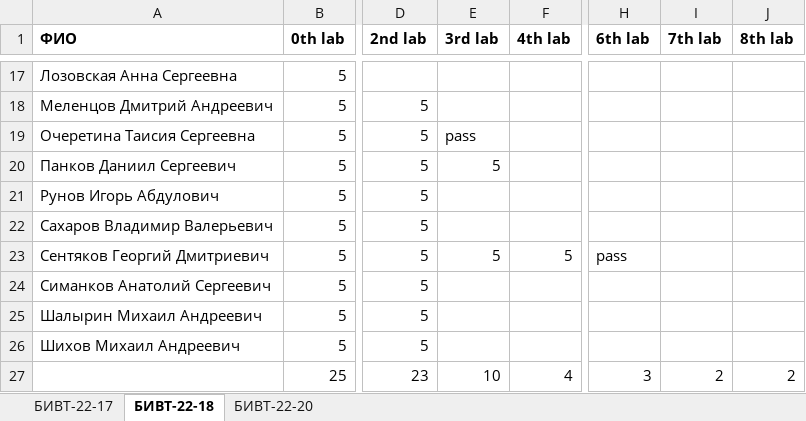
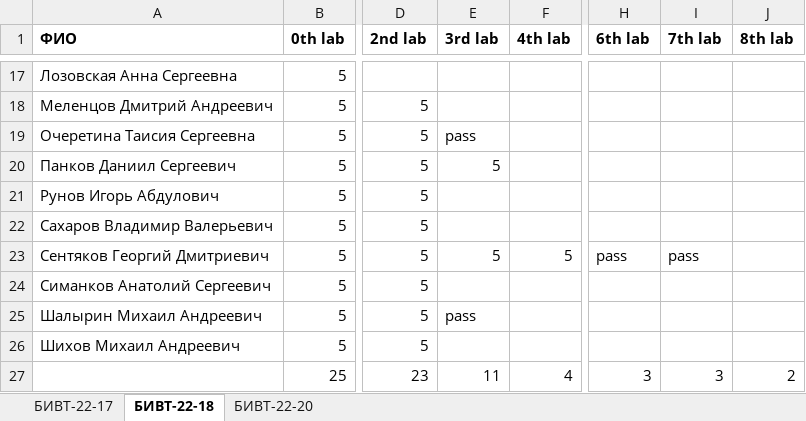
Before and after one commit to NemirovichMark/1st_Lesson, an Excel workbook: Progress.xlsx, sheet БИВТ-22-18, drawn as a sheet; only a part is shown, gaps mark what is left out; values as stored, in another font and other column widths than the file's, no borders; conditional formats not drawn; the diff names each change by its address in the sheet, - before the commit and + after, or states it on an @@ line.

Commit message:
Add files via upload

```diff
--- a/Progress.xlsx (sheet БИВТ-22-18)
+++ b/Progress.xlsx (sheet БИВТ-22-18)
-I23 (7th lab): (empty)
+I23 (7th lab): pass
-E25 (3rd lab): (empty)
+E25 (3rd lab): pass
-E27 (3rd lab): 10
+E27 (3rd lab): 11
-I27 (7th lab): 2
+I27 (7th lab): 3
```
Also changed, not shown: sheet БИВТ-22-17.
